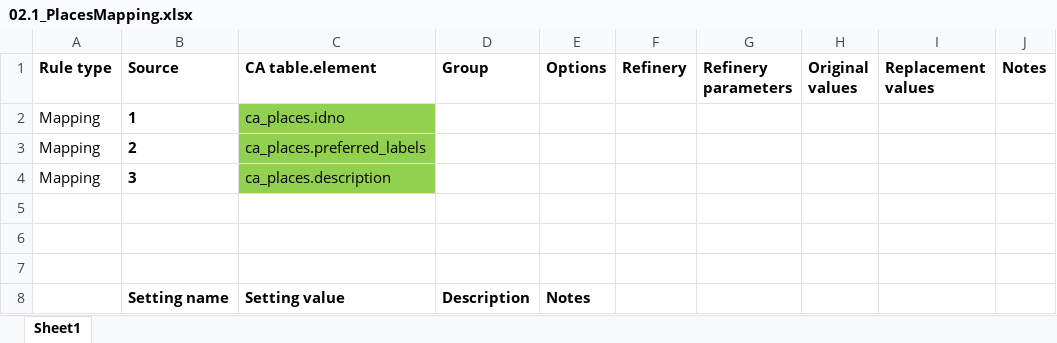
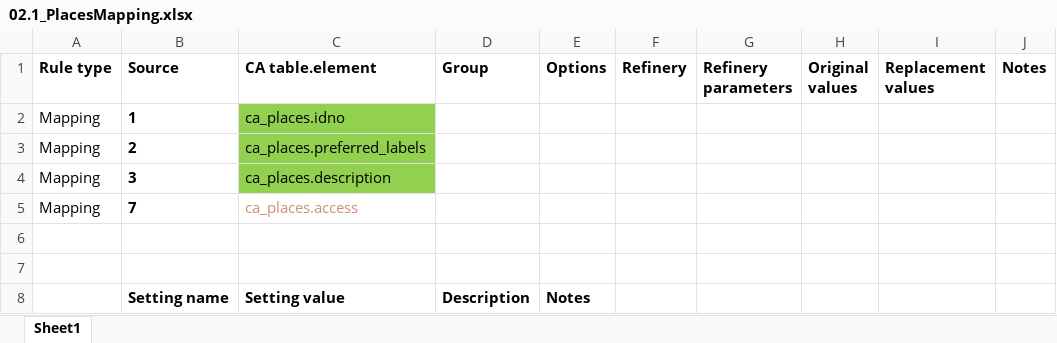
Before and after one commit to ImaginingFutures/metadata-schema, an Excel workbook: installationdocs/02.1_PlacesMapping.xlsx, sheet Sheet1, drawn as a sheet; only a part is shown; values as stored, in another font and other column widths than the file's, no borders; the diff names each change by its address in the sheet, - before the commit and + after, or states it on an @@ line.

```diff
--- a/installationdocs/02.1_PlacesMapping.xlsx (sheet Sheet1)
+++ b/installationdocs/02.1_PlacesMapping.xlsx (sheet Sheet1)
-row 5: (empty)
+row 5: Mapping | 7 | ca_places.access
```
Also changed, not shown: installationdocs/02.2_Places.xlsx, installationdocs/03.1_ParticipantMapping.xlsx, 9 other files.
